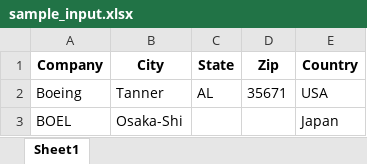
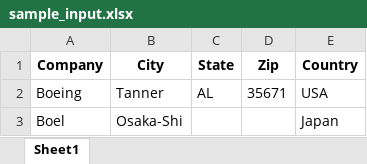
Before and after one commit to yug000007-sys/temp, an Excel workbook: sample_input.xlsx, sheet Sheet1, drawn as a sheet; values as stored, in another font and other column widths than the file's, no borders; the diff names each change by its address in the sheet, - before the commit and + after, or states it on an @@ line.

```diff
--- a/sample_input.xlsx (sheet Sheet1)
+++ b/sample_input.xlsx (sheet Sheet1)
-A3 (Company): BOEL
+A3 (Company): Boel
```
Also changed, not shown: 3 other files.
